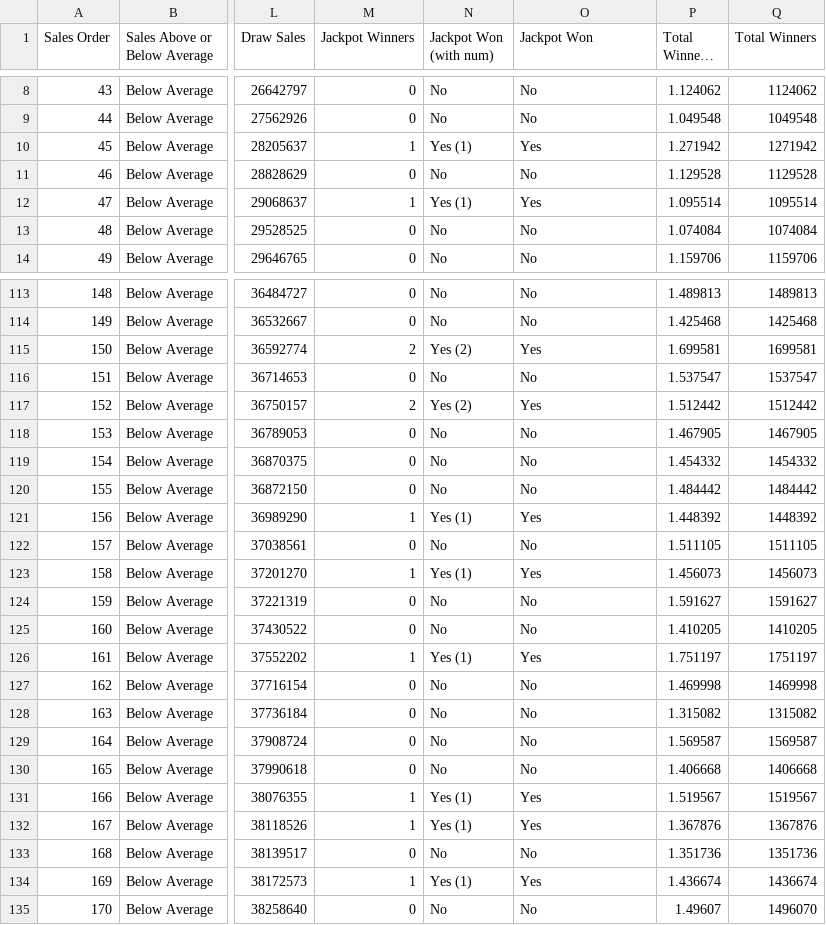
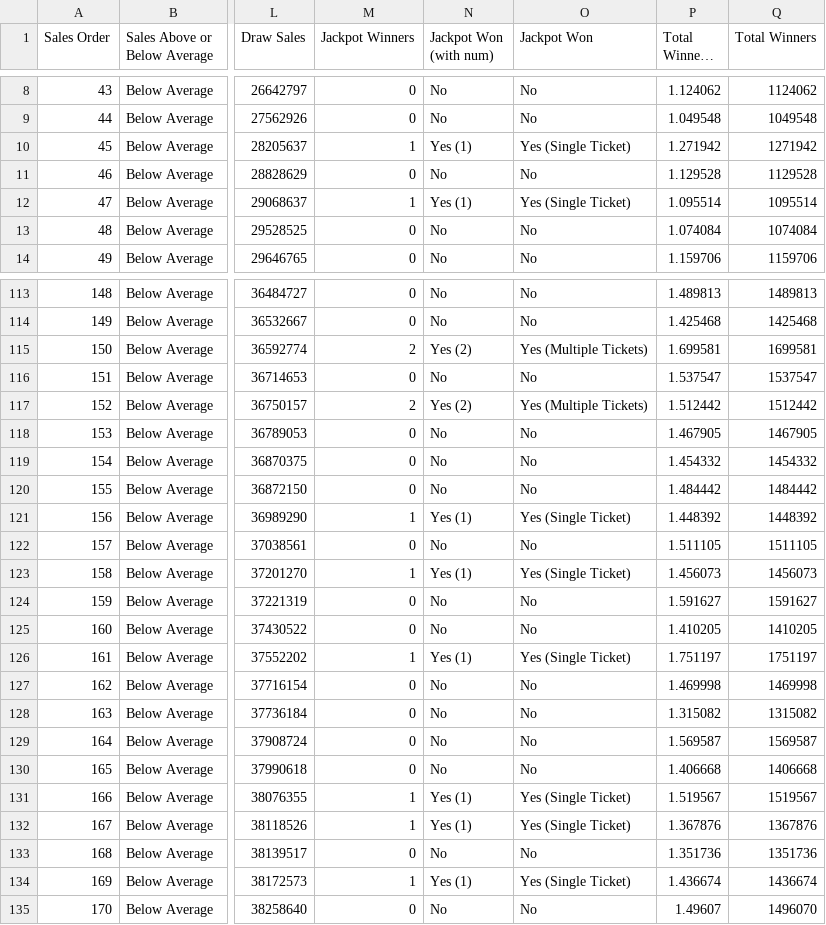
Before and after one commit to chalKlin/DataVis-proj-data, a CSV file: Euromillions4Average.csv, drawn as a sheet; only a part is shown, gaps mark what is left out; long unchanged cells end in …; the diff covers the shown part only; the diff names each change by its address in the sheet, - before the commit and + after, or states it on an @@ line.

Commit message:
Data Sheet Updates (LT+EM)

```diff
--- a/Euromillions4Average.csv
+++ b/Euromillions4Average.csv
-O10 (Jackpot Won): Yes
+O10 (Jackpot Won): Yes (Single Ticket)
-O12 (Jackpot Won): Yes
+O12 (Jackpot Won): Yes (Single Ticket)
-O115 (Jackpot Won): Yes
+O115 (Jackpot Won): Yes (Multiple Tickets)
-O117 (Jackpot Won): Yes
+O117 (Jackpot Won): Yes (Multiple Tickets)
-O121 (Jackpot Won): Yes
+O121 (Jackpot Won): Yes (Single Ticket)
-O123 (Jackpot Won): Yes
+O123 (Jackpot Won): Yes (Single Ticket)
-O126 (Jackpot Won): Yes
+O126 (Jackpot Won): Yes (Single Ticket)
-O131:O132 (Jackpot Won): Yes
+O131:O132 (Jackpot Won): Yes (Single Ticket)
-O134 (Jackpot Won): Yes
+O134 (Jackpot Won): Yes (Single Ticket)
```
Also changed, not shown: 69 edited cells elsewhere in this file, Lotto4Average.csv.
